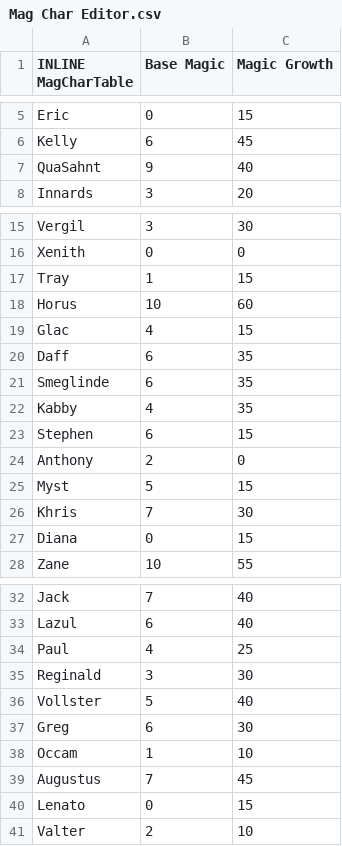
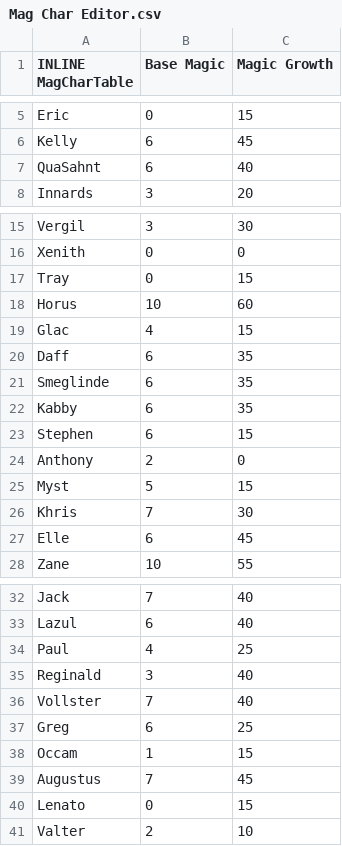
Before and after one commit to Kirbseverywhere/Fire-Emblem-3-Universes, a CSV file: Tables/FE8 Nightmare modules/Magic/Mag Char Editor.csv, drawn as a sheet; only a part is shown, gaps mark what is left out.

```diff
--- a/Tables/FE8 Nightmare modules/Magic/Mag Char Editor.csv
+++ b/Tables/FE8 Nightmare modules/Magic/Mag Char Editor.csv
@@ -6,3 +6,3 @@ Eric,0,15
 Kelly,6,45
-QuaSahnt,9,40
+QuaSahnt,6,40
 Innards,3,20
@@ -16,3 +16,3 @@ Vergil,3,30
 Xenith,0,0
-Tray,1,15
+Tray,0,15
 Horus,10,60
@@ -21,3 +21,3 @@ Daff,6,35
 Smeglinde,6,35
-Kabby,4,35
+Kabby,6,35
 Stephen,6,15
@@ -26,3 +26,3 @@ Myst,5,15
 Khris,7,30
-Diana,0,15
+Elle,6,45
 Zane,10,55
@@ -34,6 +34,6 @@ Lazul,6,40
 Paul,4,25
-Reginald,3,30
-Vollster,5,40
-Greg,6,30
-Occam,1,10
+Reginald,3,40
+Vollster,7,40
+Greg,6,25
+Occam,1,15
 Augustus,7,45
```
Also changed, not shown: Tables/FE8 Nightmare modules/Class & Character editors/FE8 Character Editor.csv, 1 other file.
